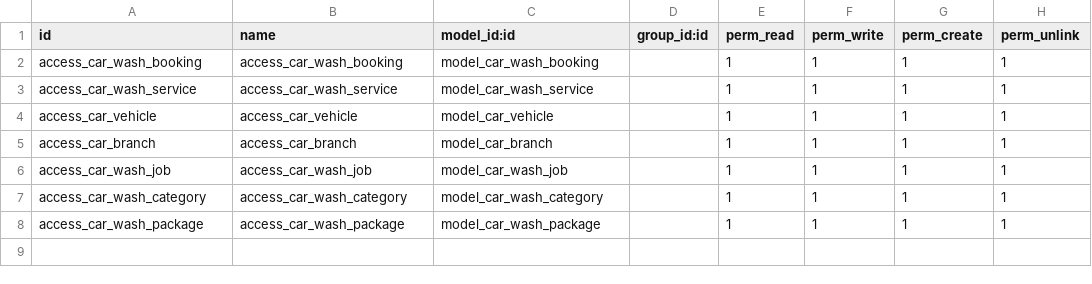
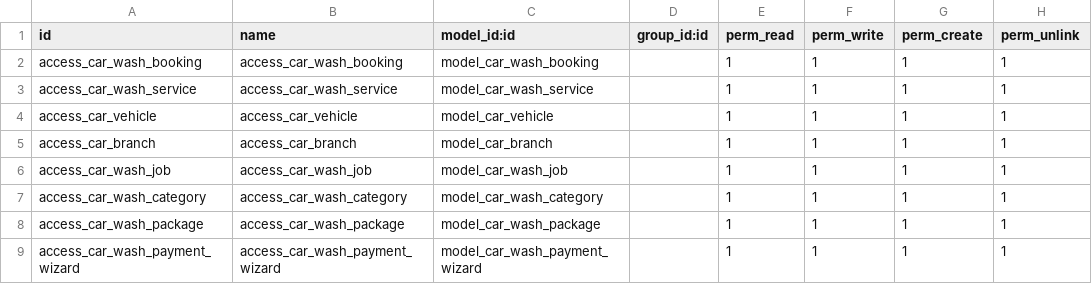
Before and after one commit to akshaya-sidmec/car_washing_mgmt, a CSV file: sdm_car_mgmt_project/security/ir.model.access.csv, drawn as a sheet; the diff names each change by its address in the sheet, - before the commit and + after, or states it on an @@ line.

```diff
--- a/sdm_car_mgmt_project/security/ir.model.access.csv
+++ b/sdm_car_mgmt_project/security/ir.model.access.csv
+row 9: access_car_wash_payment_wizard | access_car_wash_payment_wizard | model_car_wash_payment_wizard |  | 1 | 1 | 1 | 1
```
Also changed, not shown: 7 other files.
